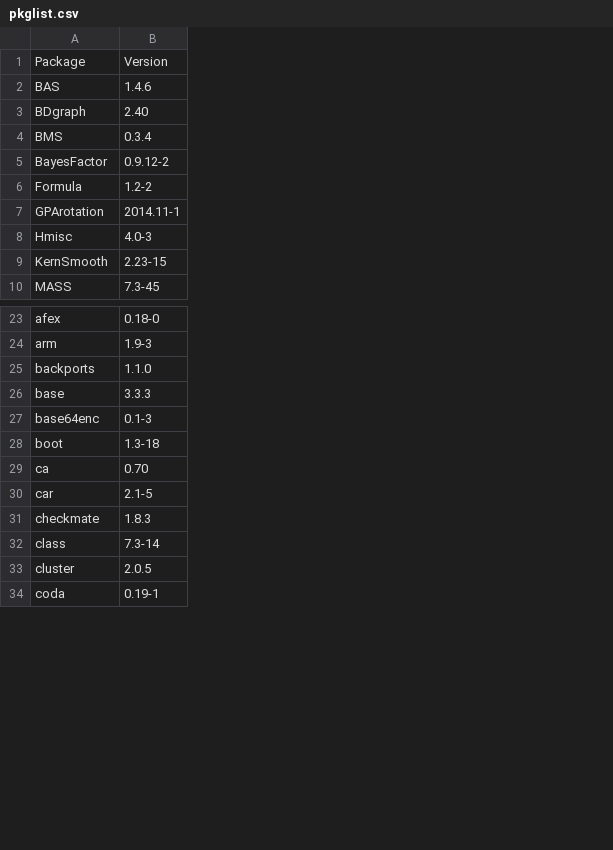
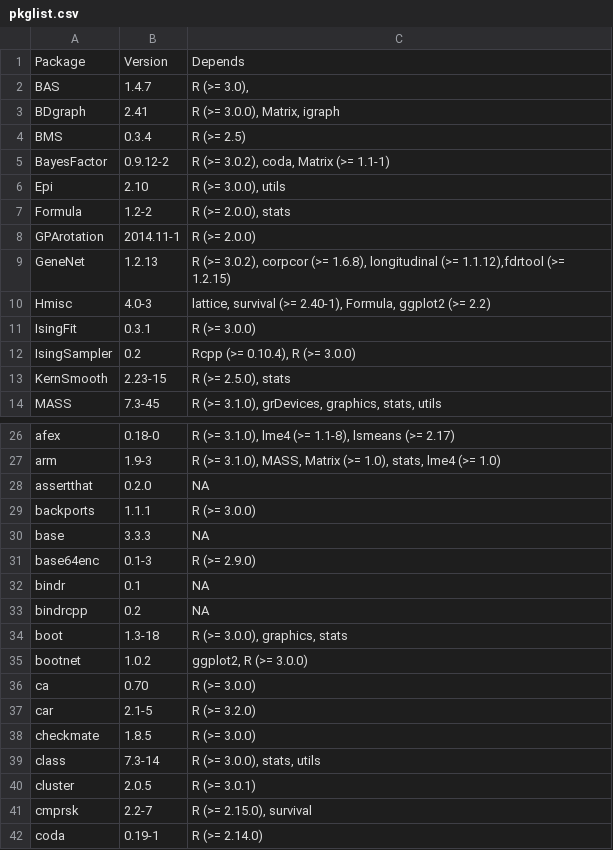
Before and after one commit to jasp-stats/jasp-desktop, a CSV file: Tools/pkglist.csv, drawn as a sheet; only a part is shown, gaps mark what is left out; addresses are those after the commit; the diff covers the shown part only; the diff names each change by its address in the sheet, - before the commit and + after, or states it on an @@ line.

```diff
--- a/Tools/pkglist.csv
+++ b/Tools/pkglist.csv
+column C, rows 1-5: Depends | R (>= 3.0), | R (>= 3.0.0), Matrix, igraph | R (>= 2.5) | R (>= 3.0.2), coda, Matrix (>= 1.1-1); rows 7-8: R (>= 2.0.0), stats | R (>= 2.0.0); row 10: lattice, survival (>= 2.40-1), Formula, ggplot2 (>= 2.2); rows 13-14: R (>= 2.5.0), stats | R (>= 3.1.0), grDevices, graphics, stats, utils; rows 26-27: R (>= 3.1.0), lme4 (>= 1.1-8), lsmeans (>= 2.17) | R (>= 3.1.0), MASS, Matrix (>= 1.0), stats, lme4 (>= 1.0); rows 29-31: R (>= 3.0.0) | NA | R (>= 2.9.0); row 34: R (>= 3.0.0), graphics, stats; rows 36-40: R (>= 3.0.0) | R (>= 3.2.0) | R (>= 3.0.0) | R (>= 3.0.0), stats, utils | R (>= 3.0.1); row 42: R (>= 2.14.0)
-B2: 1.4.6
+B2: 1.4.7
-B3: 2.40
+B3: 2.41
+row 6: Epi | 2.10 | R (>= 3.0.0), utils
+row 9: GeneNet | 1.2.13 | R (>= 3.0.2), corpcor (>= 1.6.8), longitudinal (>= 1.1.12),fdrtool (>= 1.2.15)
+row 11: IsingFit | 0.3.1 | R (>= 3.0.0)
+row 12: IsingSampler | 0.2 | Rcpp (>= 0.10.4), R (>= 3.0.0)
+row 28: assertthat | 0.2.0 | NA
-B29: 1.1.0
+B29: 1.1.1
+row 32: bindr | 0.1 | NA
+row 33: bindrcpp | 0.2 | NA
+row 35: bootnet | 1.0.2 | ggplot2, R (>= 3.0.0)
-B38: 1.8.3
+B38: 1.8.5
+row 41: cmprsk | 2.2-7 | R (>= 2.15.0), survival
```
Also changed, not shown: 19 added rows, 4 removed rows and 11 edited cells elsewhere in this file, 1 other file.
